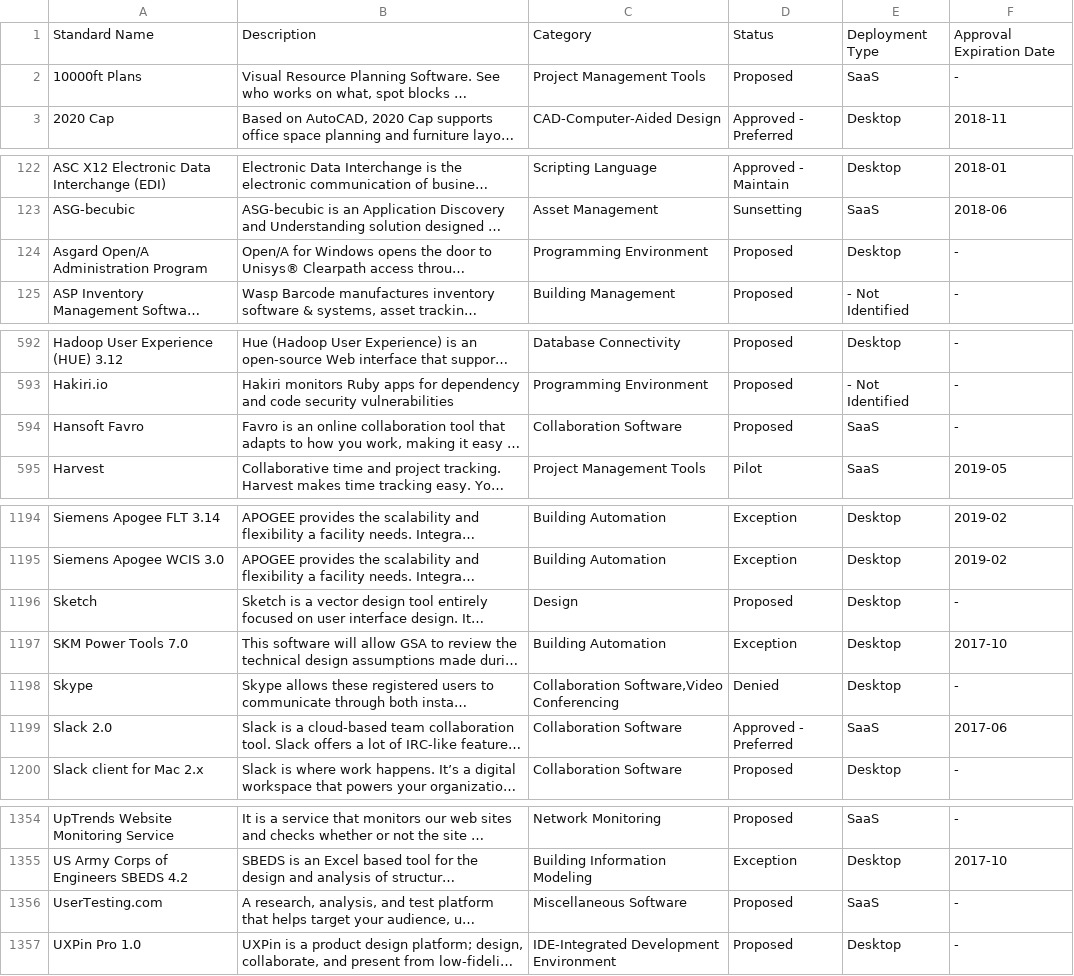
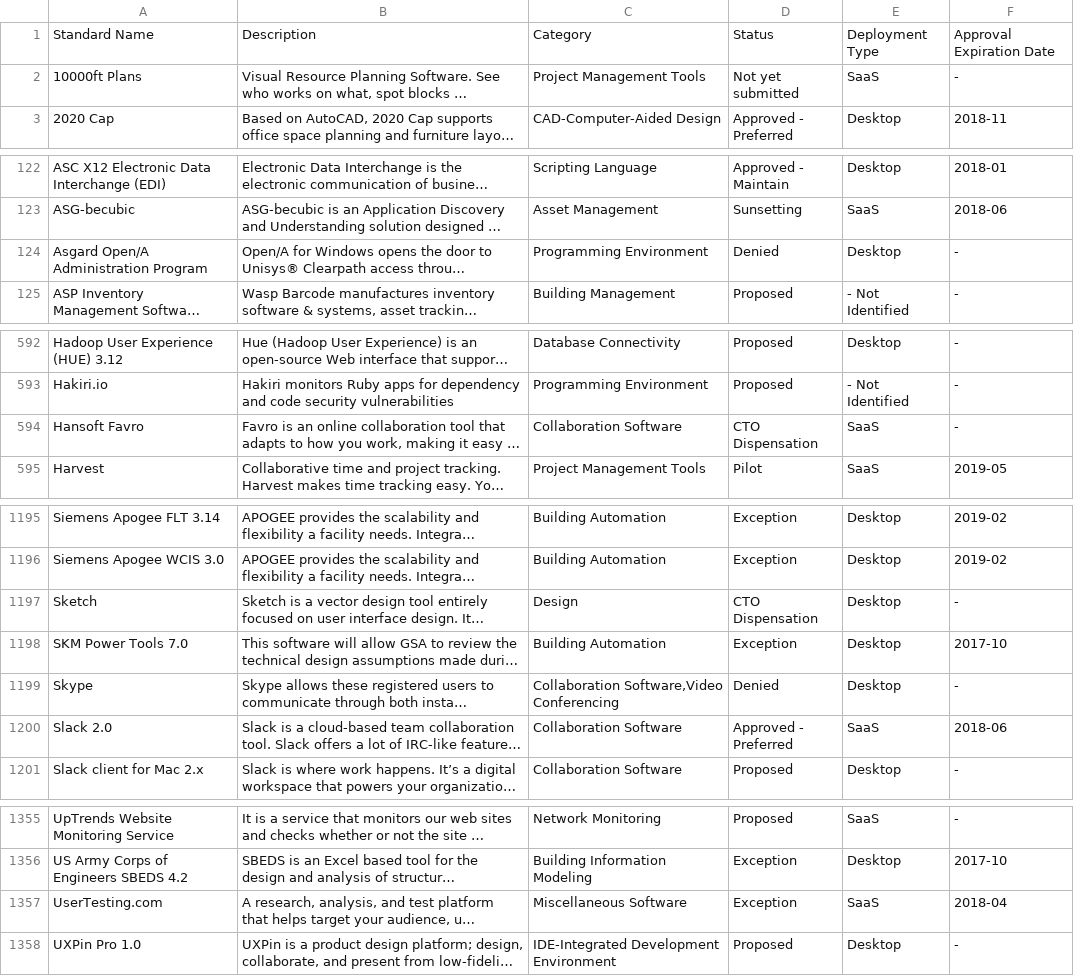
Before and after one commit to GSA/data, a CSV file: enterprise-architecture/it-standards.csv, drawn as a sheet; only a part is shown, gaps mark what is left out; long unchanged cells end in …; addresses are those after the commit; the diff covers the shown part only; the diff names each change by its address in the sheet, - before the commit and + after, or states it on an @@ line.

```diff
--- a/enterprise-architecture/it-standards.csv
+++ b/enterprise-architecture/it-standards.csv
-D2: Proposed
+D2: Not yet submitted
-D124: Proposed
+D124: Denied
-D594: Proposed
+D594: CTO Dispensation
-D1197: Proposed
+D1197: CTO Dispensation
-F1200: 2017-06
+F1200: 2018-06
-D1357: Proposed
+D1357: Exception
-F1357: -
+F1357: 2018-04
```
Also changed, not shown: 1 added row and 17 edited cells elsewhere in this file.
